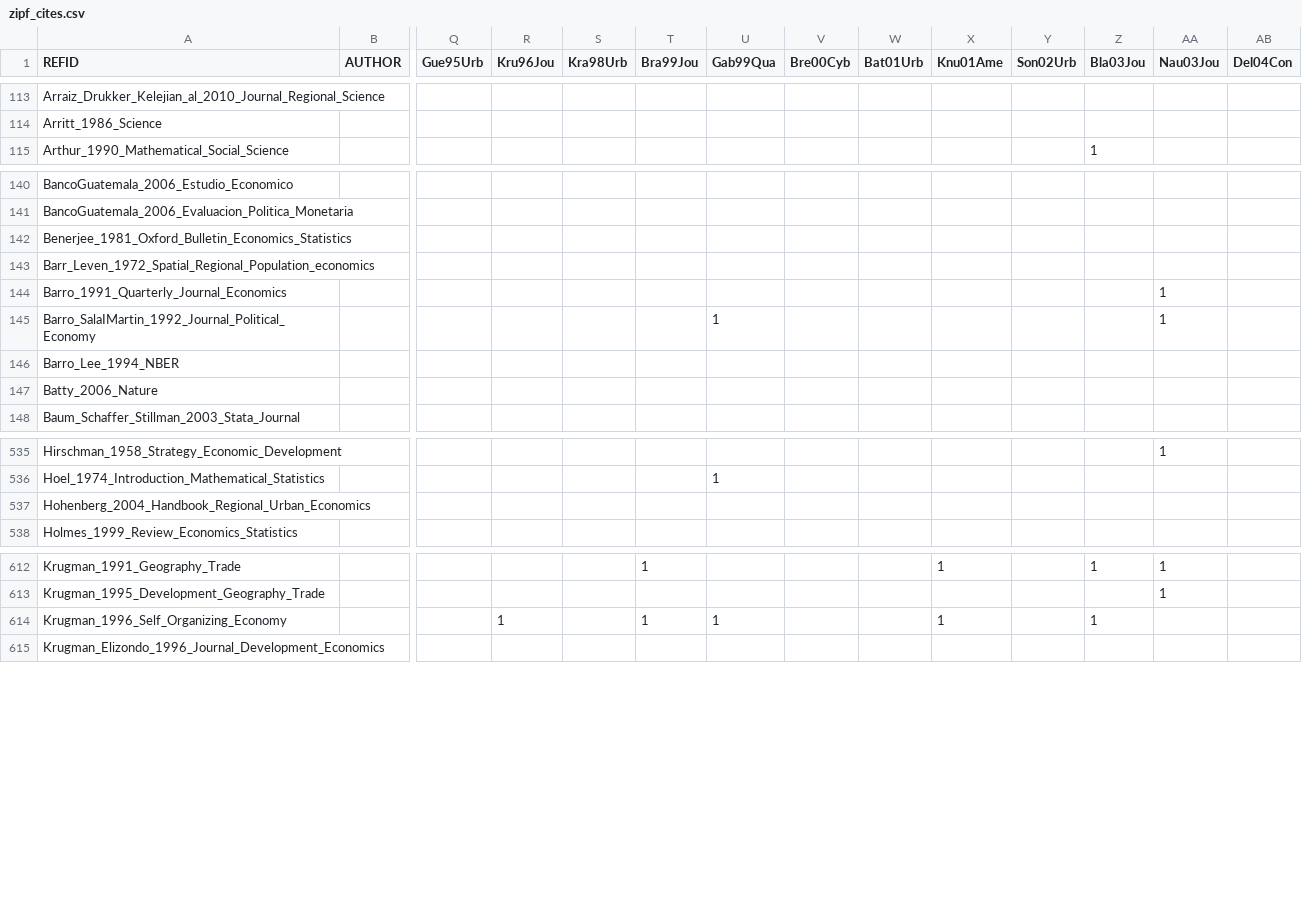
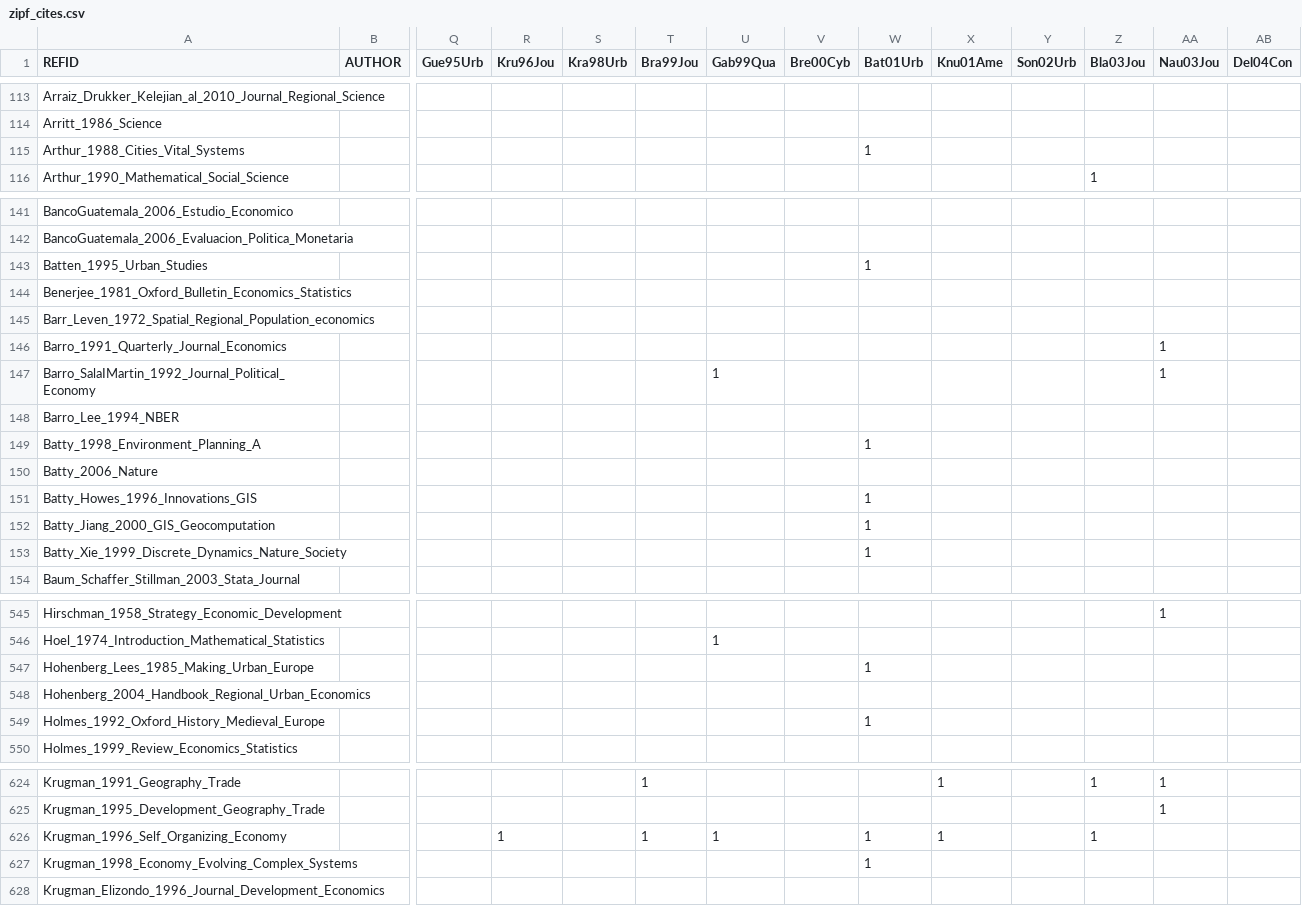
Before and after one commit to ClementineCttn/MetaZipf, a CSV file: data/zipf_cites.csv, drawn as a sheet; only a part is shown, gaps mark what is left out; addresses are those after the commit; rows hold the shown columns only; the diff covers the shown part only; the diff names each change by its address in the sheet, - before the commit and + after, or states it on an @@ line.

Commit message:
citations Bat01

```diff
--- a/data/zipf_cites.csv
+++ b/data/zipf_cites.csv
+row 115: Arthur_1988_Cities_Vital_Systems |  |  |  |  |  |  |  | 1
+row 143: Batten_1995_Urban_Studies |  |  |  |  |  |  |  | 1
+row 149: Batty_1998_Environment_Planning_A |  |  |  |  |  |  |  | 1
+row 151: Batty_Howes_1996_Innovations_GIS |  |  |  |  |  |  |  | 1
+row 152: Batty_Jiang_2000_GIS_Geocomputation |  |  |  |  |  |  |  | 1
+row 153: Batty_Xie_1999_Discrete_Dynamics_Nature_Society |  |  |  |  |  |  |  | 1
+row 547: Hohenberg_Lees_1985_Making_Urban_Europe |  |  |  |  |  |  |  | 1
+row 549: Holmes_1992_Oxford_History_Medieval_Europe |  |  |  |  |  |  |  | 1
-W626 (Bat01Urb): (empty)
+W626 (Bat01Urb): 1
+row 627: Krugman_1998_Economy_Evolving_Complex_Systems |  |  |  |  |  |  |  | 1
```
Also changed, not shown: 7 added rows and 9 edited cells elsewhere in this file.
